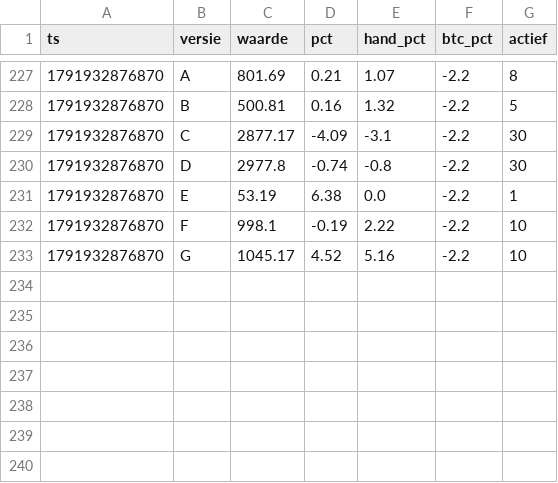
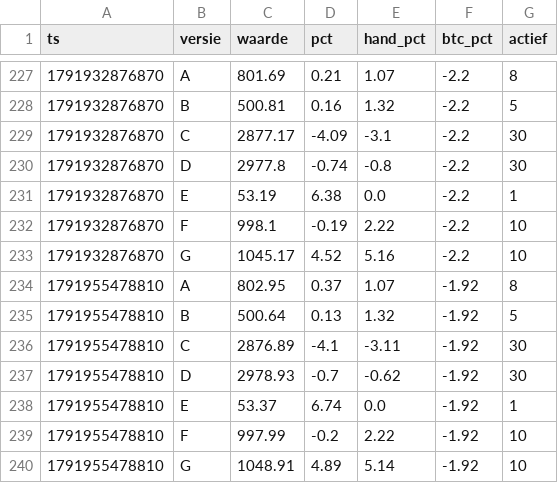
Before and after one commit to mylanreijnen2003-bot/kopieerbot, a CSV file: papier2/geschiedenis.csv, drawn as a sheet; only a part is shown, gaps mark what is left out.

```diff
--- a/papier2/geschiedenis.csv
+++ b/papier2/geschiedenis.csv
@@ -233 +233,8 @@ ts,versie,waarde,pct,hand_pct,btc_pct,actief
 1791932876870,G,1045.17,4.52,5.16,-2.2,10
+1791955478810,A,802.95,0.37,1.07,-1.92,8
+1791955478810,B,500.64,0.13,1.32,-1.92,5
+1791955478810,C,2876.89,-4.1,-3.11,-1.92,30
+1791955478810,D,2978.93,-0.7,-0.62,-1.92,30
+1791955478810,E,53.37,6.74,0.0,-1.92,1
+1791955478810,F,997.99,-0.2,2.22,-1.92,10
+1791955478810,G,1048.91,4.89,5.14,-1.92,10
```
Also changed, not shown: papier2/trades.csv, 2 other files.
